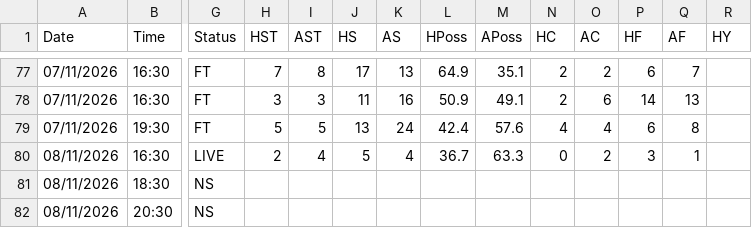
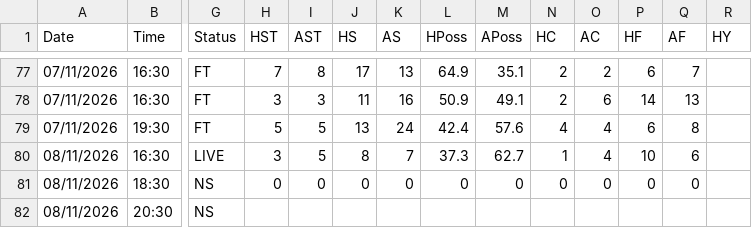
Before and after one commit to yorsbedoya-ui/pizarra-de-pronosticos, a CSV file: data/live/D1.csv, drawn as a sheet; only a part is shown, gaps mark what is left out; the diff names each change by its address in the sheet, - before the commit and + after, or states it on an @@ line.

```diff
--- a/data/live/D1.csv
+++ b/data/live/D1.csv
-H80 (HST): 2
+H80 (HST): 3
-I80 (AST): 4
+I80 (AST): 5
-J80 (HS): 5
+J80 (HS): 8
-K80 (AS): 4
+K80 (AS): 7
-L80 (HPoss): 36.7
+L80 (HPoss): 37.3
-M80 (APoss): 63.3
+M80 (APoss): 62.7
-N80 (HC): 0
+N80 (HC): 1
-O80 (AC): 2
+O80 (AC): 4
-P80 (HF): 3
+P80 (HF): 10
-Q80 (AF): 1
+Q80 (AF): 6
-H81 (HST): (empty)
+H81 (HST): 0
-I81 (AST): (empty)
+I81 (AST): 0
-J81 (HS): (empty)
+J81 (HS): 0
-K81 (AS): (empty)
+K81 (AS): 0
-L81 (HPoss): (empty)
+L81 (HPoss): 0
-M81 (APoss): (empty)
+M81 (APoss): 0
-N81 (HC): (empty)
+N81 (HC): 0
-O81 (AC): (empty)
+O81 (AC): 0
-P81 (HF): (empty)
+P81 (HF): 0
-Q81 (AF): (empty)
+Q81 (AF): 0
```
Also changed, not shown: data/live/E0.csv, data/live/F1.csv, 5 other files.
